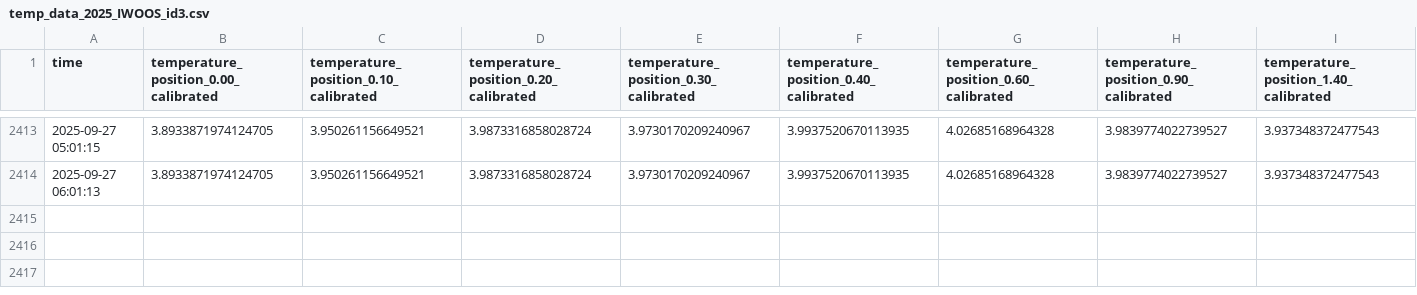
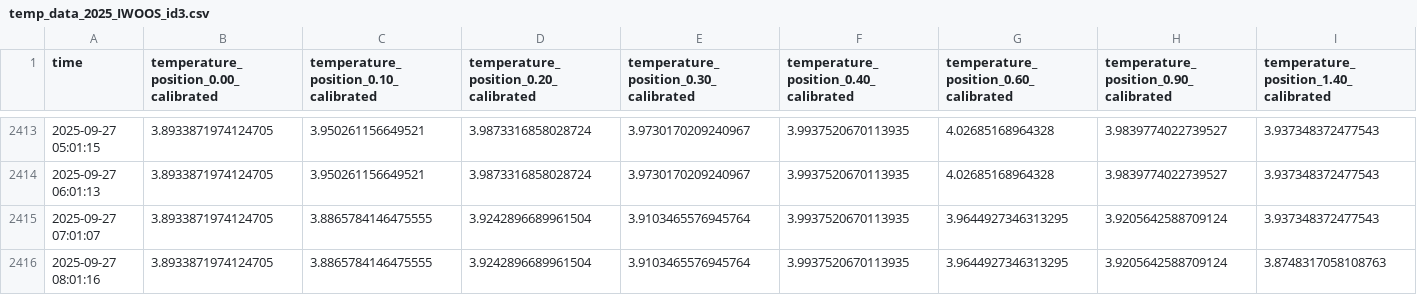
Before and after one commit to jerabaul29/2025_IWOOS_id3_data, a CSV file: temp_data_2025_IWOOS_id3.csv, drawn as a sheet; only a part is shown, gaps mark what is left out; rows hold the shown columns only; the diff names each change by its address in the sheet, - before the commit and + after, or states it on an @@ line.

Commit message:
Push data

```diff
--- a/temp_data_2025_IWOOS_id3.csv
+++ b/temp_data_2025_IWOOS_id3.csv
+row 2415: 2025-09-27 07:01:07 | 3.8933871974124705 | 3.8865784146475555 | 3.9242896689961504 | 3.9103465576945764 | 3.9937520670113935 | 3.9644927346313295 | 3.9205642588709124 | 3.937348372477543
+row 2416: 2025-09-27 08:01:16 | 3.8933871974124705 | 3.8865784146475555 | 3.9242896689961504 | 3.9103465576945764 | 3.9937520670113935 | 3.9644927346313295 | 3.9205642588709124 | 3.8748317058108763
```
Also changed, not shown: wavestat_data_2025_IWOOS_id3.csv, 1 other file.
